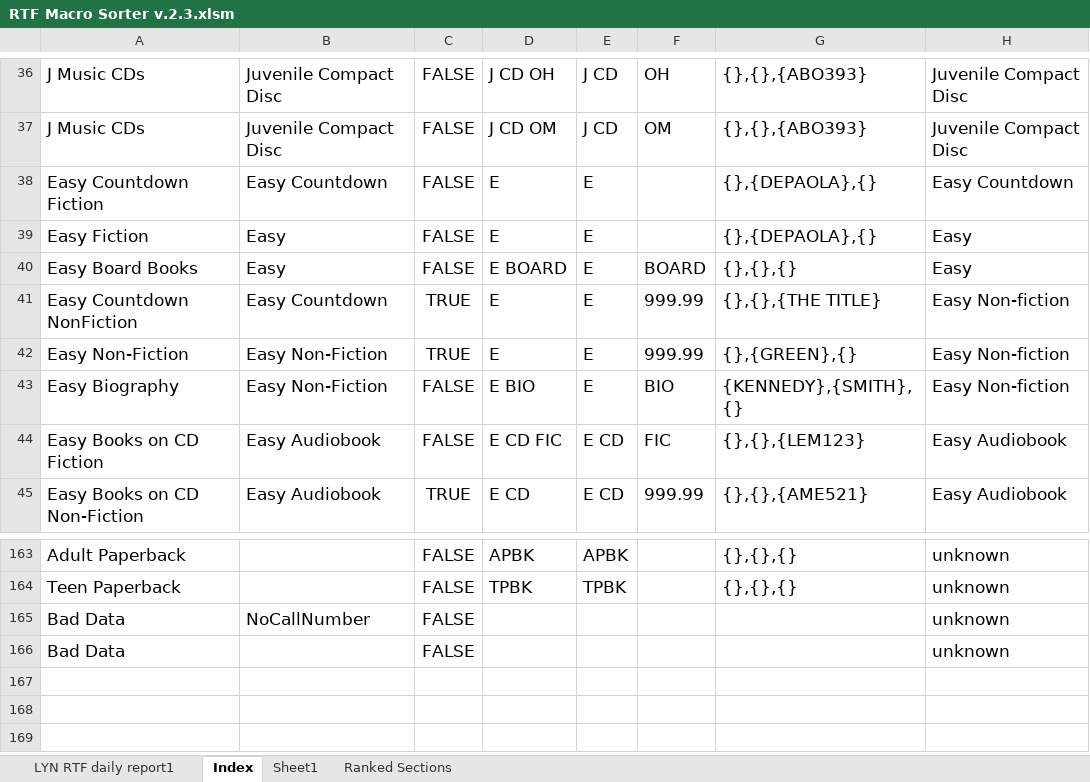
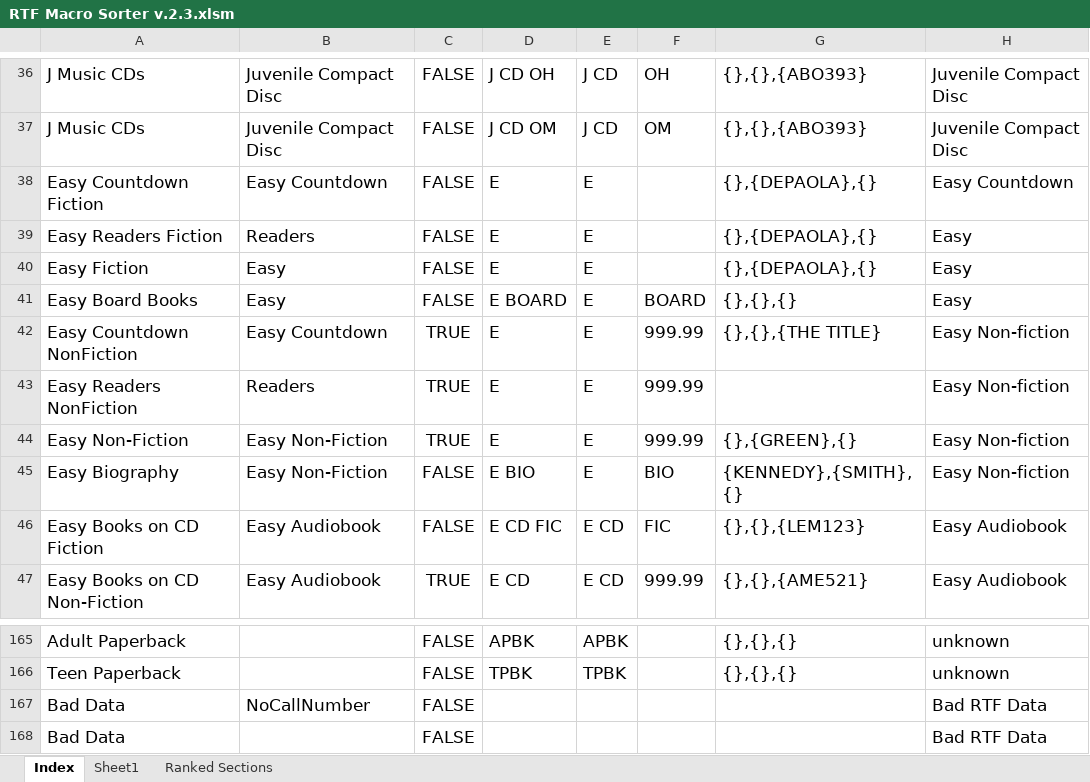
Before and after one commit to bkiltoff/rtfParser, an Excel workbook: snoisle production/RTF Macro Sorter v.2.3.xlsm, sheet Index, drawn as a sheet; only a part is shown, gaps mark what is left out; values as stored, in another font and other column widths than the file's, no borders; table styles not drawn; addresses are those after the commit; the diff names each change by its address in the sheet, - before the commit and + after, or states it on an @@ line.

```diff
--- a/snoisle production/RTF Macro Sorter v.2.3.xlsm (sheet Index)
+++ b/snoisle production/RTF Macro Sorter v.2.3.xlsm (sheet Index)
-sheet tab: LYN RTF daily report1
+row 39: Easy Readers Fiction | Readers | FALSE | E | E |  | {},{DEPAOLA},{} | Easy
+row 43: Easy Readers NonFiction | Readers | TRUE | E | E | 999.99 |  | Easy Non-fiction
-H167:H168: unknown
+H167:H168: Bad RTF Data
```
Also changed, not shown: sheet Sheet1, sheet Ranked Sections, formulas that keep their value, 3 other files.
